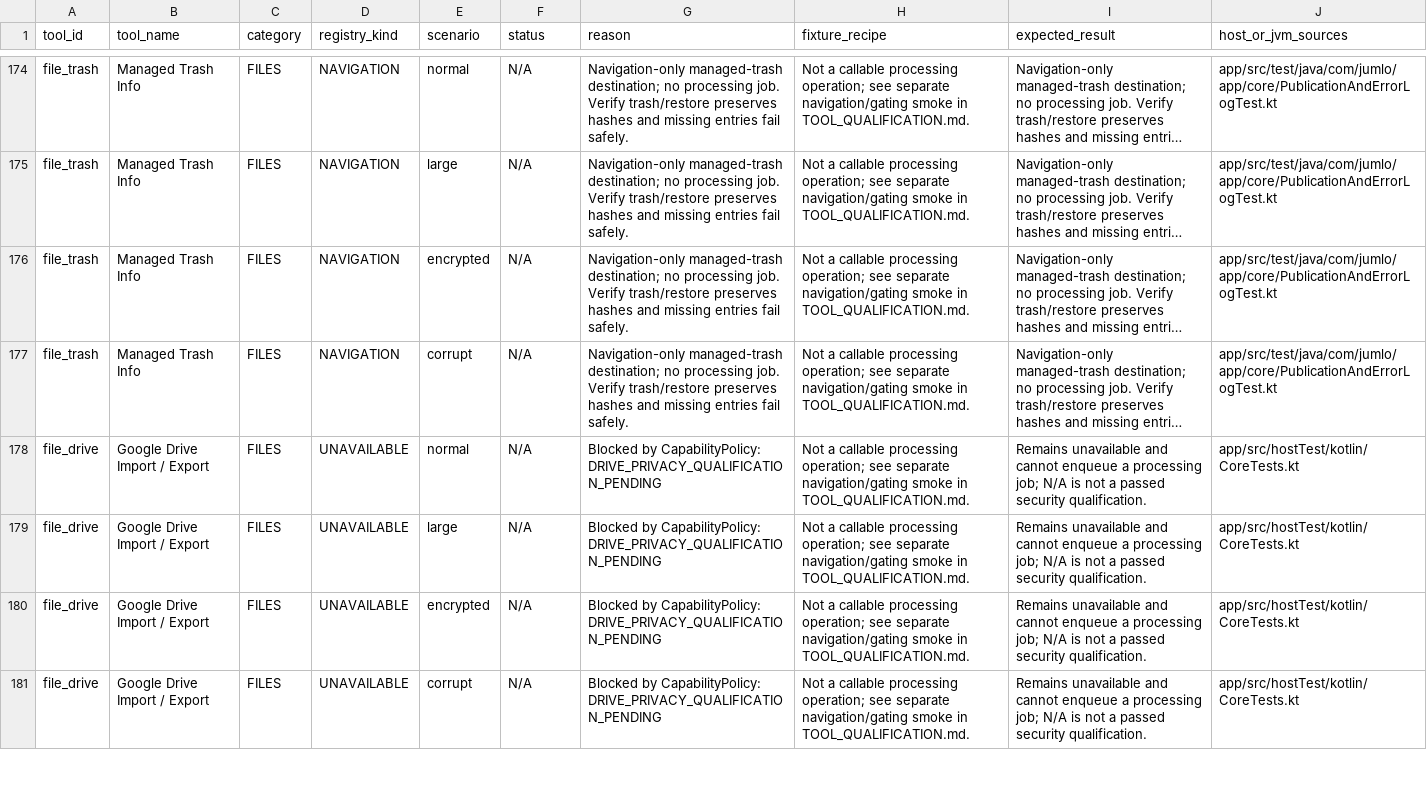
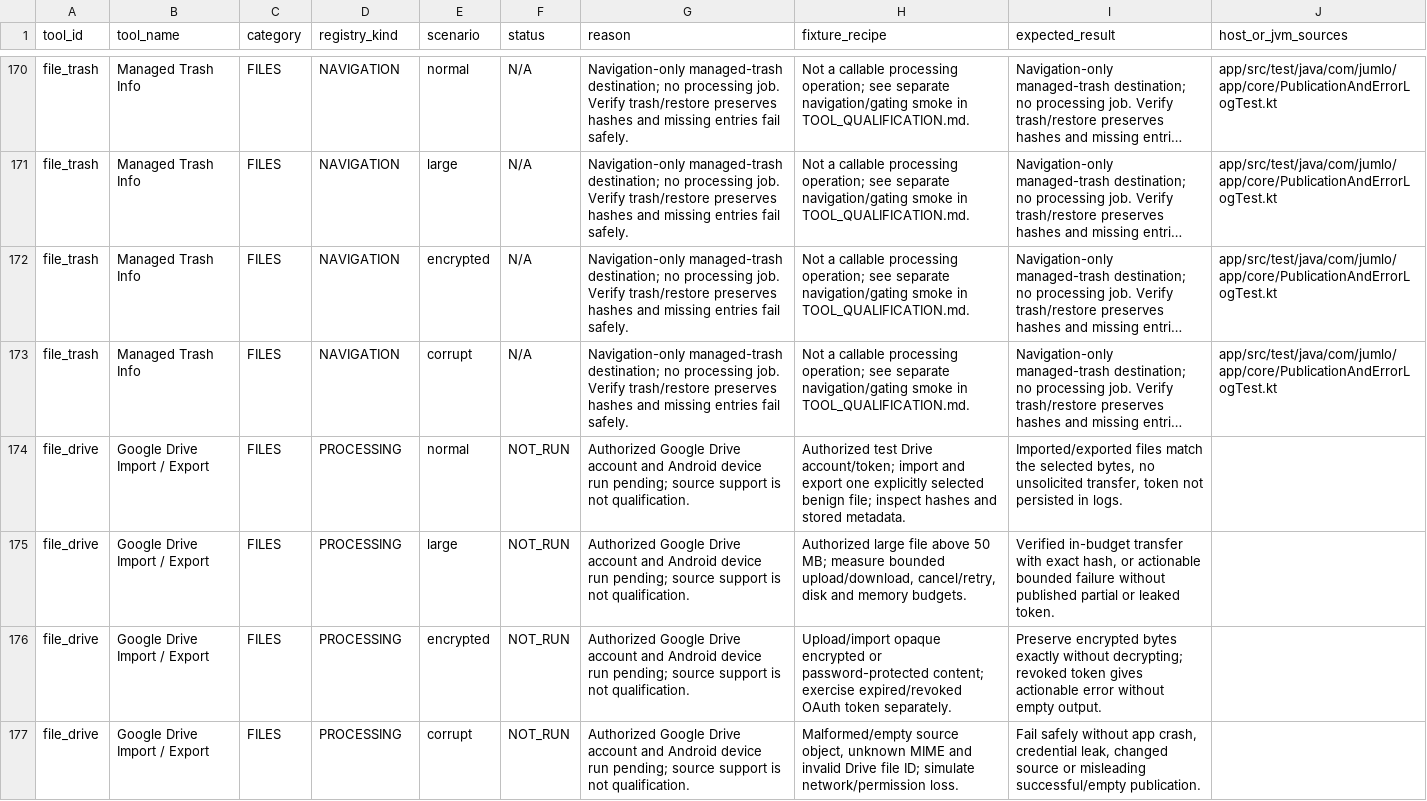
Before and after one commit to mo7medSa3d/Jumlo, a CSV file: docs/testing/tool-matrix.template.csv, drawn as a sheet; only a part is shown, gaps mark what is left out; long unchanged cells end in …; addresses are those after the commit; the diff covers the shown part only; the diff names each change by its address in the sheet, - before the commit and + after, or states it on an @@ line.

Commit message:
fix(qualification): align matrix to 45 registered tools and mark Drive as unqualified processing

```diff
--- a/docs/testing/tool-matrix.template.csv
+++ b/docs/testing/tool-matrix.template.csv
-D174:D177 (registry_kind): UNAVAILABLE
+D174:D177 (registry_kind): PROCESSING
-F174:F177 (status): N/A
+F174:F177 (status): NOT_RUN
-G174:G177 (reason): Blocked by CapabilityPolicy: DRIVE_PRIVACY_QUALIFICATION_PENDING
+G174:G177 (reason): Authorized Google Drive account and Android device run pending; source support is not qualification.
-H174 (fixture_recipe): Not a callable processing operation; see separate navigation/gating smoke in TOOL_QUALIFICATION.md.
+H174 (fixture_recipe): Authorized test Drive account/token; import and export one explicitly selected benign file; inspect hashes and stored metadata.
-I174 (expected_result): Remains unavailable and cannot enqueue a processing job; N/A is not a passed security qualification.
+I174 (expected_result): Imported/exported files match the selected bytes, no unsolicited transfer, token not persisted in logs.
-J174:J177 (host_or_jvm_sources): app/src/hostTest/kotlin/CoreTests.kt
+J174:J177 (host_or_jvm_sources): (empty)
-H175 (fixture_recipe): Not a callable processing operation; see separate navigation/gating smoke in TOOL_QUALIFICATION.md.
+H175 (fixture_recipe): Authorized large file above 50 MB; measure bounded upload/download, cancel/retry, disk and memory budgets.
-I175 (expected_result): Remains unavailable and cannot enqueue a processing job; N/A is not a passed security qualification.
+I175 (expected_result): Verified in-budget transfer with exact hash, or actionable bounded failure without published partial or leaked token.
-H176 (fixture_recipe): Not a callable processing operation; see separate navigation/gating smoke in TOOL_QUALIFICATION.md.
+H176 (fixture_recipe): Upload/import opaque encrypted or password-protected content; exercise expired/revoked OAuth token separately.
-I176 (expected_result): Remains unavailable and cannot enqueue a processing job; N/A is not a passed security qualification.
+I176 (expected_result): Preserve encrypted bytes exactly without decrypting; revoked token gives actionable error without empty output.
-H177 (fixture_recipe): Not a callable processing operation; see separate navigation/gating smoke in TOOL_QUALIFICATION.md.
+H177 (fixture_recipe): Malformed/empty source object, unknown MIME and invalid Drive file ID; simulate network/permission loss.
-I177 (expected_result): Remains unavailable and cannot enqueue a processing job; N/A is not a passed security qualification.
+I177 (expected_result): Fail safely without app crash, credential leak, changed source or misleading successful/empty publication.
```
Also changed, not shown: 8 removed rows elsewhere in this file, 1 other file.
